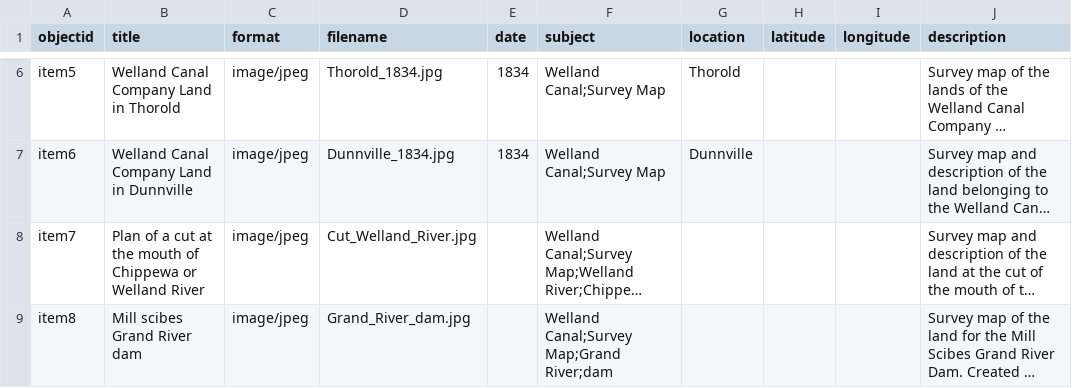
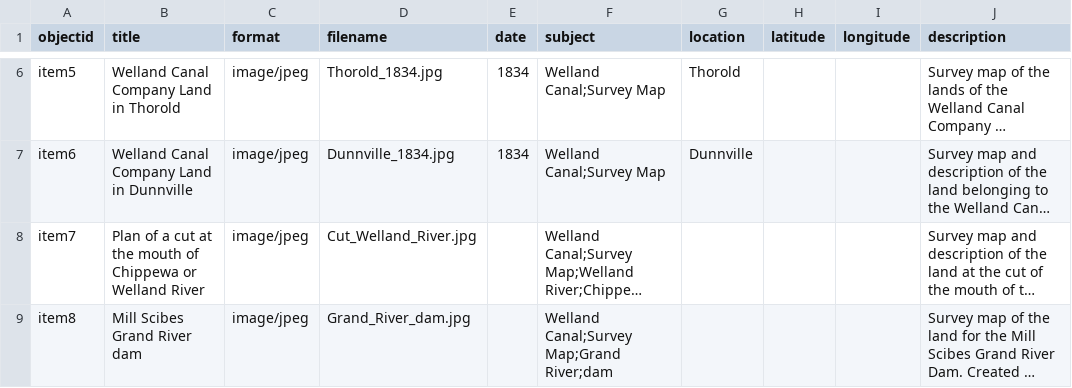
Before and after one commit to chantalcameron/Welland-Canal-Survey-Maps, a CSV file: _data/Survey_Maps_metadata.csv, drawn as a sheet; only a part is shown, gaps mark what is left out; long unchanged cells end in …; the diff covers the shown part only; the diff names each change by its address in the sheet, - before the commit and + after, or states it on an @@ line.

```diff
--- a/_data/Survey_Maps_metadata.csv
+++ b/_data/Survey_Maps_metadata.csv
-B9 (title): Mill scibes Grand River dam
+B9 (title): Mill Scibes Grand River dam
```
Also changed, not shown: 1 added row elsewhere in this file.
